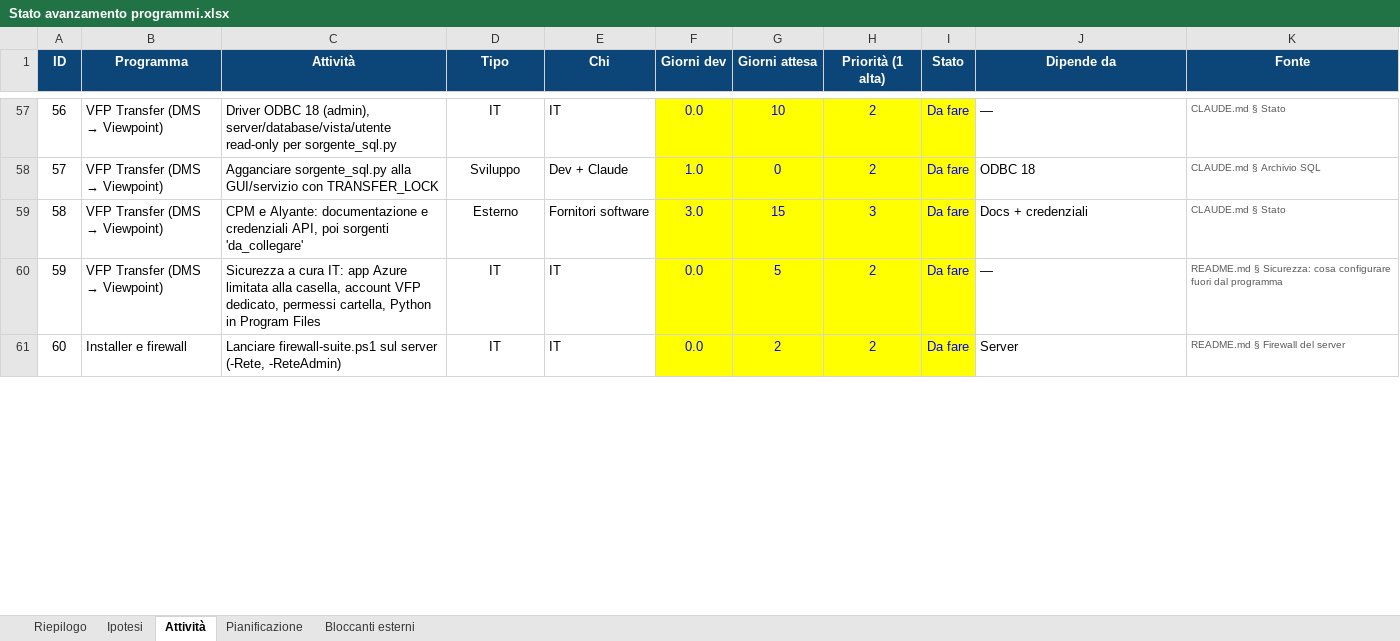
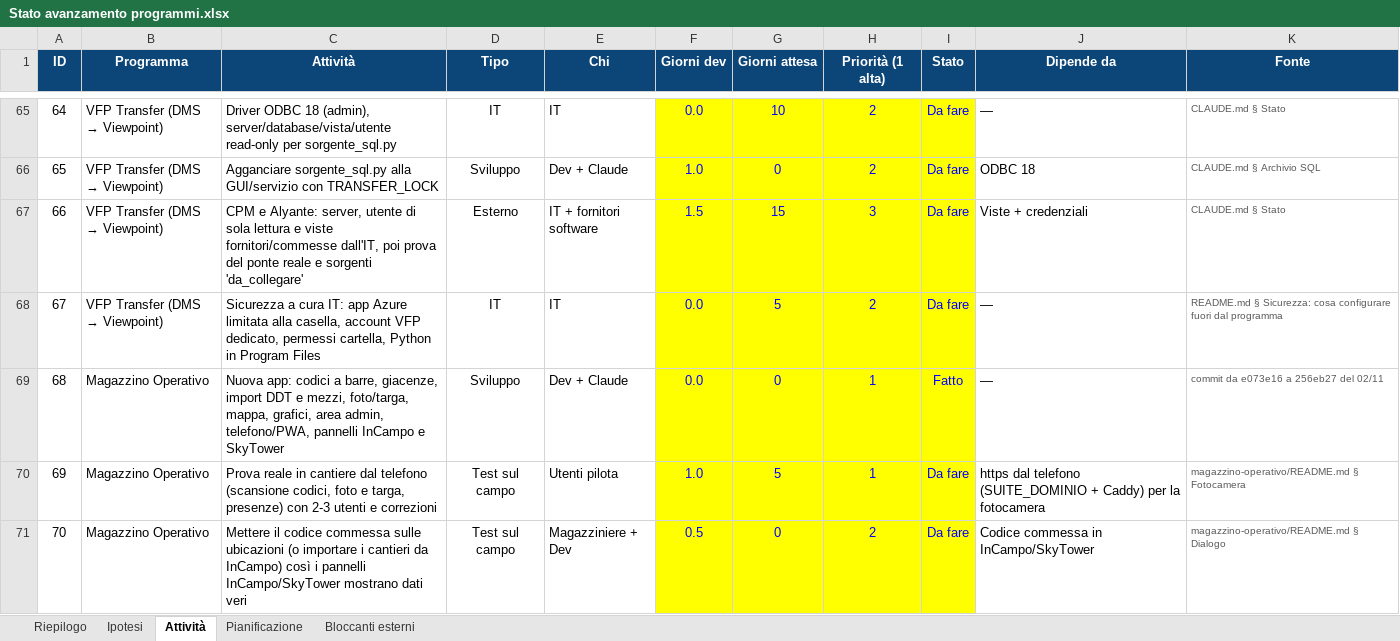
Before and after one commit to Alessio-Mangiagi/Programmi-pronti-, an Excel workbook: Stato avanzamento programmi.xlsx, sheet Attività, drawn as a sheet; only a part is shown, gaps mark what is left out; the shorter side is filled out with more unchanged rows; values as stored, in another font and other column widths than the file's, no borders; conditional formats not drawn; addresses are those after the commit; the diff covers the shown part only; the diff names each change by its address in the sheet, - before the commit and + after, or states it on an @@ line.

```diff
--- a/Stato avanzamento programmi.xlsx (sheet Attività)
+++ b/Stato avanzamento programmi.xlsx (sheet Attività)
@@ column A (ID) renumbered between rows 7 and 74 @@
-C67 (Attività): …e Alyante: documentazione e credenziali API, poi sorgenti 'da_collegare'
+C67 (Attività): …e Alyante: server, utente di sola lettura e viste fornitori/commesse dall'IT, poi prova del ponte reale e sorgenti 'da_collegare'
-E67 (Chi): Fornitori software
+E67 (Chi): IT + fornitori software
-F67 (Giorni dev): 3.0
+F67 (Giorni dev): 1.5
-J67 (Dipende da): Docs + credenziali
+J67 (Dipende da): Viste + credenziali
+row 69: 68 | Magazzino Operativo | Nuova app: codici a barre, giacenze, import DDT e mezzi, foto/targa, mappa, grafici, area admin, telefono/PWA, pannelli InCampo e SkyTower | Sviluppo | Dev + Claude | 0.0 | 0 | 1 | Fatto | — | commit da e073e16 a 256eb27 del 02/11
+row 70: 69 | Magazzino Operativo | Prova reale in cantiere dal telefono (scansione codici, foto e targa, presenze) con 2-3 utenti e correzioni | Test sul campo | Utenti pilota | 1.0 | 5 | 1 | Da fare | https dal telefono (SUITE_DOMINIO + Caddy) per la fotocamera | magazzino-operativo/README.md § Fotocamera
+row 71: 70 | Magazzino Operativo | Mettere il codice commessa sulle ubicazioni (o importare i cantieri da InCampo) così i pannelli InCampo/SkyTower mostrano dati veri | Test sul campo | Magazziniere + Dev | 0.5 | 0 | 2 | Da fare | Codice commessa in InCampo/SkyTower | magazzino-operativo/README.md § Dialogo
```
Also changed, not shown: 10 added rows and 13 edited cells elsewhere in this sheet, sheet Bloccanti esterni, sheet Pianificazione, sheet Riepilogo, sheet Ipotesi.
